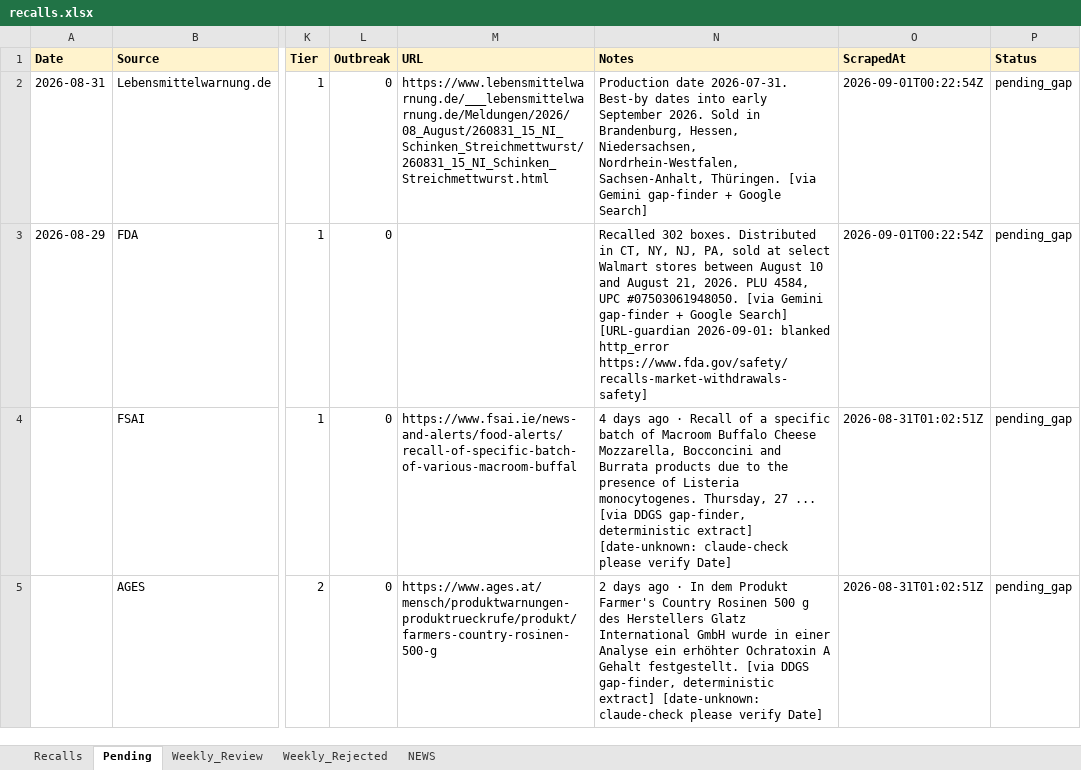
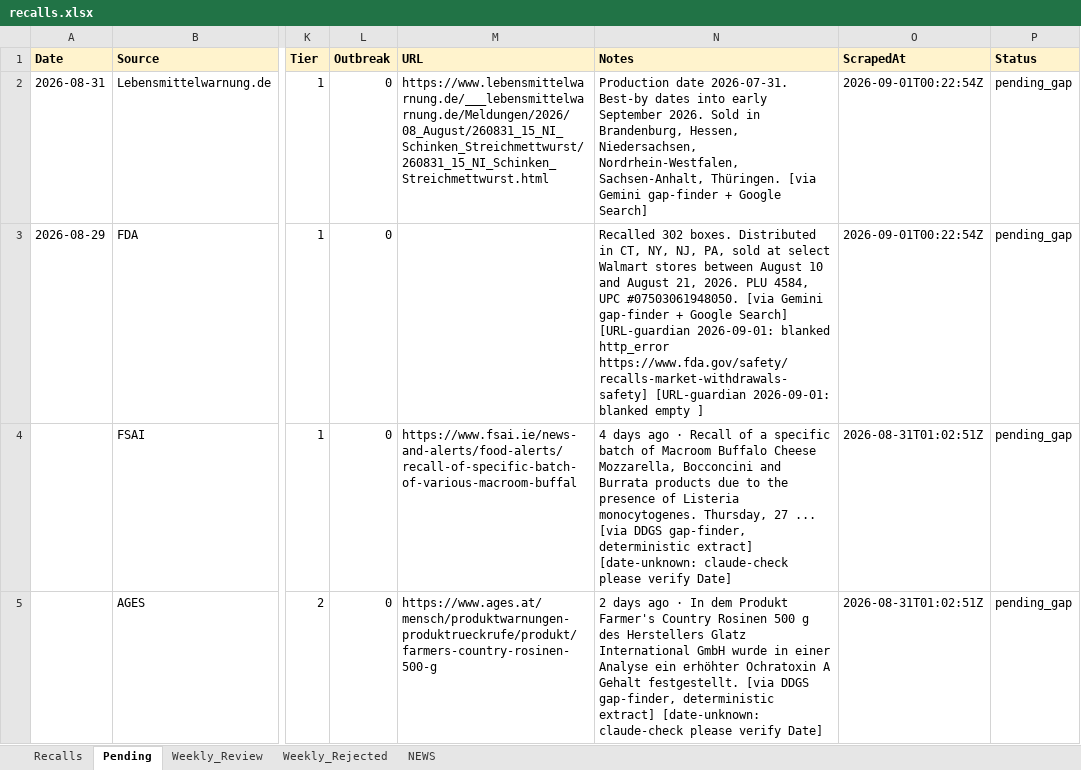
Before and after one commit to Visitune/FOOD-SAFETY-HORIZON-SCAN, an Excel workbook: docs/data/recalls.xlsx, sheet Pending, drawn as a sheet; only a part is shown, gaps mark what is left out; values as stored, in another font and other column widths than the file's, no borders; the diff names each change by its address in the sheet, - before the commit and + after, or states it on an @@ line.

Commit message:
URL guardian @ 2026-09-01 06:10 UTC

```diff
--- a/docs/data/recalls.xlsx (sheet Pending)
+++ b/docs/data/recalls.xlsx (sheet Pending)
-N3 (Notes): …http_error https://www.fda.gov/safety/recalls-market-withdrawals-safety]
+N3 (Notes): …http_error https://www.fda.gov/safety/recalls-market-withdrawals-safety] [URL-guardian 2026-09-01: blanked empty ]
```
Also changed, not shown: sheet NEWS.
